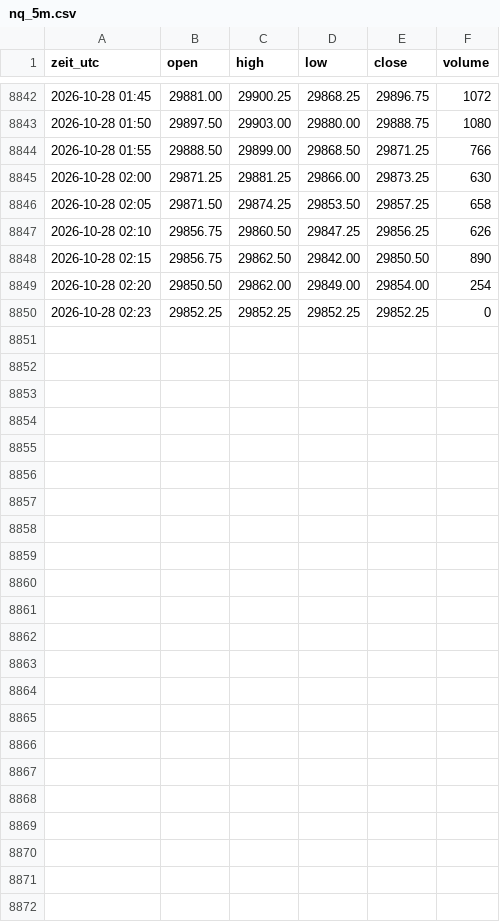
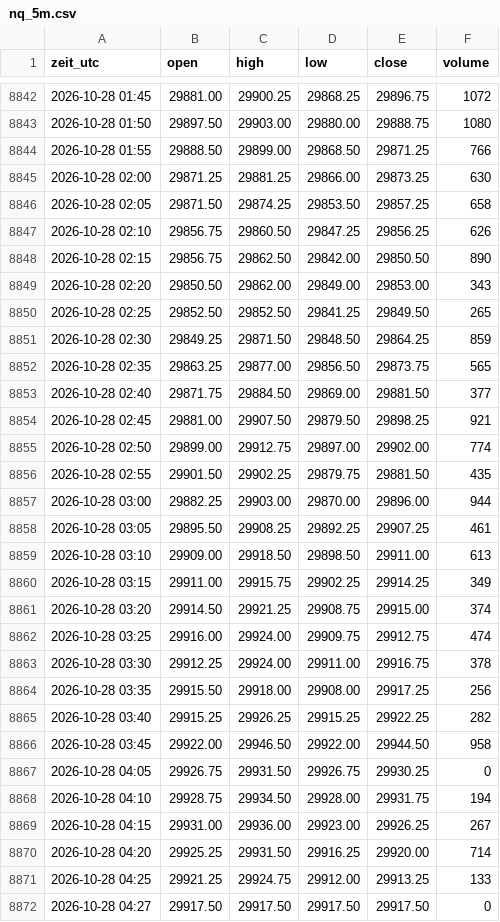
Before and after one commit to salobig575-coder/nq-daten, a CSV file: data/nq_5m.csv, drawn as a sheet; only a part is shown, gaps mark what is left out; the diff covers the shown part only.

```diff
--- a/data/nq_5m.csv
+++ b/data/nq_5m.csv
@@ -8848,3 +8848,25 @@ zeit_utc,open,high,low,close,volume
 2026-10-28 02:15,29856.75,29862.50,29842.00,29850.50,890
-2026-10-28 02:20,29850.50,29862.00,29849.00,29854.00,254
-2026-10-28 02:23,29852.25,29852.25,29852.25,29852.25,0
+2026-10-28 02:20,29850.50,29862.00,29849.00,29853.00,343
+2026-10-28 02:25,29852.50,29852.50,29841.25,29849.50,265
+2026-10-28 02:30,29849.25,29871.50,29848.50,29864.25,859
+2026-10-28 02:35,29863.25,29877.00,29856.50,29873.75,565
+2026-10-28 02:40,29871.75,29884.50,29869.00,29881.50,377
+2026-10-28 02:45,29881.00,29907.50,29879.50,29898.25,921
+2026-10-28 02:50,29899.00,29912.75,29897.00,29902.00,774
+2026-10-28 02:55,29901.50,29902.25,29879.75,29881.50,435
+2026-10-28 03:00,29882.25,29903.00,29870.00,29896.00,944
+2026-10-28 03:05,29895.50,29908.25,29892.25,29907.25,461
+2026-10-28 03:10,29909.00,29918.50,29898.50,29911.00,613
+2026-10-28 03:15,29911.00,29915.75,29902.25,29914.25,349
+2026-10-28 03:20,29914.50,29921.25,29908.75,29915.00,374
+2026-10-28 03:25,29916.00,29924.00,29909.75,29912.75,474
+2026-10-28 03:30,29912.25,29924.00,29911.00,29916.75,378
+2026-10-28 03:35,29915.50,29918.00,29908.00,29917.25,256
+2026-10-28 03:40,29915.25,29926.25,29915.25,29922.25,282
+2026-10-28 03:45,29922.00,29946.50,29922.00,29944.50,958
+2026-10-28 04:05,29926.75,29931.50,29926.75,29930.25,0
+2026-10-28 04:10,29928.75,29934.50,29928.00,29931.75,194
+2026-10-28 04:15,29931.00,29936.00,29923.00,29926.25,267
+2026-10-28 04:20,29925.25,29931.50,29916.25,29920.00,714
+2026-10-28 04:25,29921.25,29924.75,29912.00,29913.25,133
+2026-10-28 04:27,29917.50,29917.50,29917.50,29917.50,0
```
Also changed, not shown: 2 edited cells elsewhere in this file, data/btc_15m.csv, data/es_15m.csv, 22 other files.
